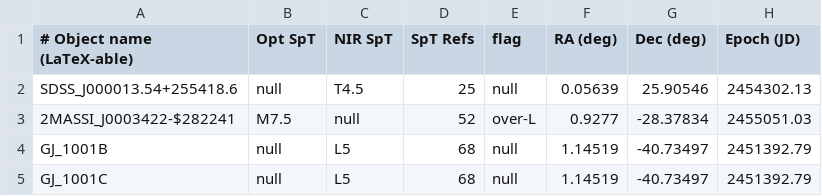
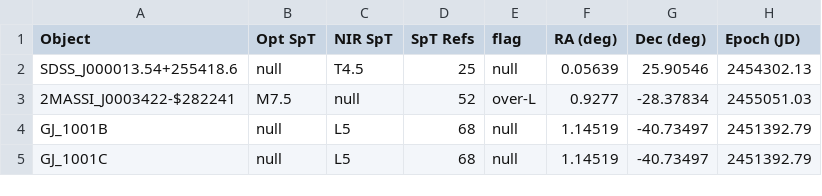
Before and after one commit to YifZhou/Exoplanet-Patchy-Clouds, a CSV file: ABPIC_Data_Analysis/Dupuy2012_LT_Dwars_PhotTable.csv, drawn as a sheet; only a part is shown; the diff names each change by its address in the sheet, - before the commit and + after, or states it on an @@ line.

```diff
--- a/ABPIC_Data_Analysis/Dupuy2012_LT_Dwars_PhotTable.csv
+++ b/ABPIC_Data_Analysis/Dupuy2012_LT_Dwars_PhotTable.csv
-A1: # Object name (LaTeX-able)
+A1: Object
```
Also changed, not shown: 7 other files.
